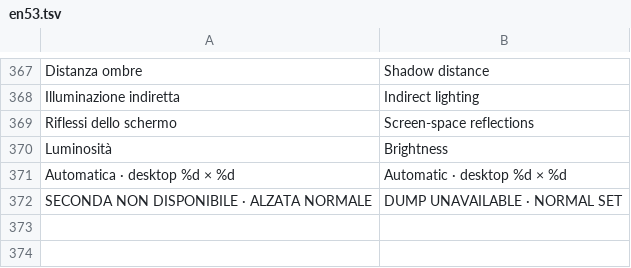
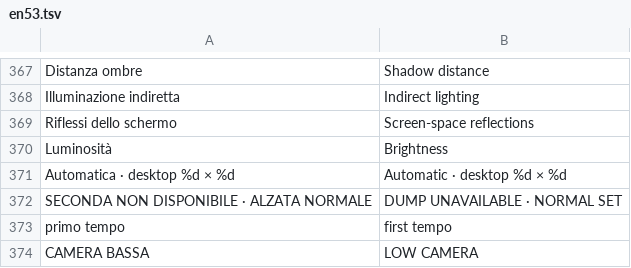
Before and after one commit to Vanic17/spike-forever, a TSV file: assets/ui/en53.tsv, drawn as a sheet; only a part is shown, gaps mark what is left out; the diff names each change by its address in the sheet, - before the commit and + after, or states it on an @@ line.

```diff
--- a/assets/ui/en53.tsv
+++ b/assets/ui/en53.tsv
+row 373: primo tempo | first tempo
+row 374: CAMERA BASSA | LOW CAMERA
```
Also changed, not shown: 35 other files.
